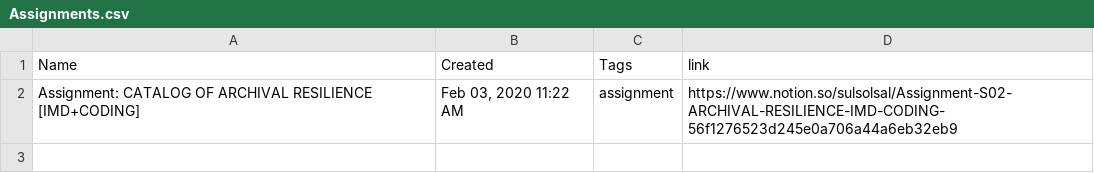
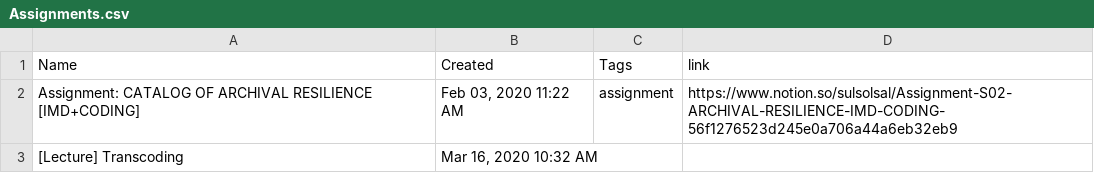
Before and after one commit to soyunparrrk/Archival_Resilience, a CSV file: IMD/Assignments.csv, drawn as a sheet; the diff names each change by its address in the sheet, - before the commit and + after, or states it on an @@ line.

```diff
--- a/IMD/Assignments.csv
+++ b/IMD/Assignments.csv
+row 3: [Lecture] Transcoding | Mar 16, 2020 10:32 AM
```
Also changed, not shown: 19 other files.
